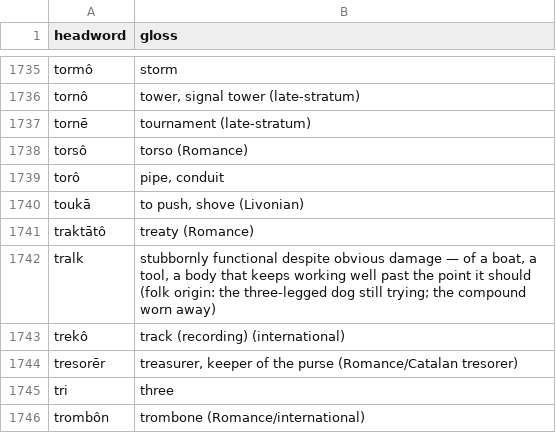
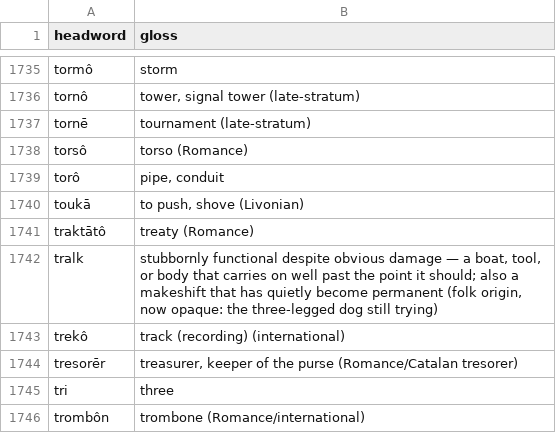
Before and after one commit to quarterback/kels, a TSV file: data/dictionary.tsv, drawn as a sheet; only a part is shown, gaps mark what is left out; the diff covers the shown part only.

```diff
--- a/data/dictionary.tsv
+++ b/data/dictionary.tsv
@@ -1741,3 +1741,3 @@ toukā	to push, shove (Livonian)
 traktātô	treaty (Romance)
-tralk	stubbornly functional despite obvious damage — of a boat, a tool, a body that keeps working well past the point it should (folk origin: the three-legged dog still trying; the compound worn away)
+tralk	stubbornly functional despite obvious damage — a boat, tool, or body that carries on well past the point it should; also a makeshift that has quietly become permanent (folk origin, now opaque: the three-legged dog still trying)
 trekô	track (recording) (international)
```
Also changed, not shown: 4 added rows, 4 removed rows and 4 edited cells elsewhere in this file, 14 other files.
